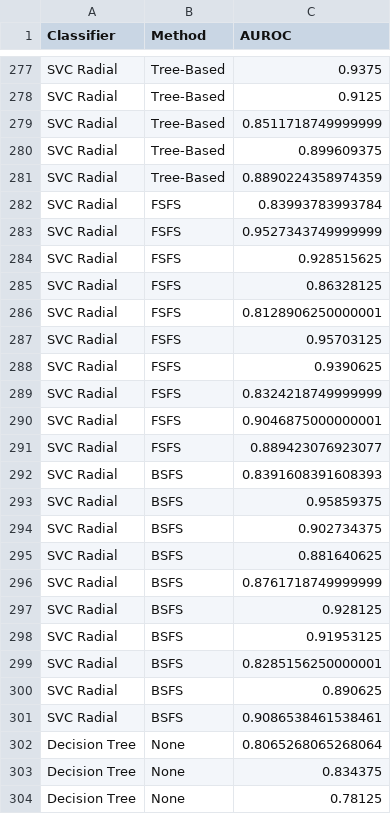
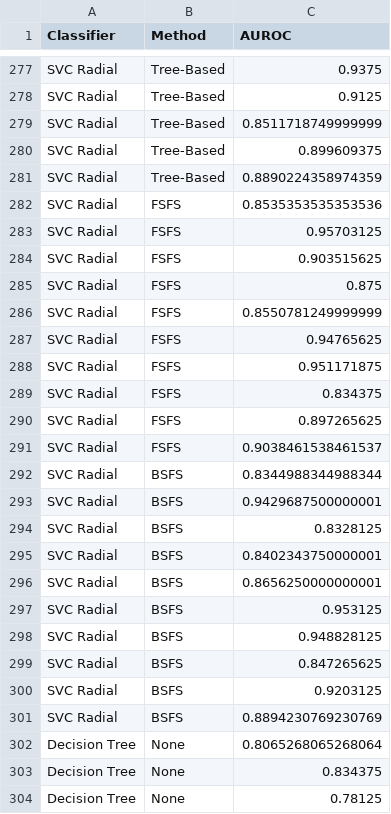
Before and after one commit to Neha-Korrapati/cvd-risk-project, a CSV file: reports/tables/fig2_auroc_long.csv, drawn as a sheet; only a part is shown, gaps mark what is left out; the diff covers the shown part only.

```diff
--- a/reports/tables/fig2_auroc_long.csv
+++ b/reports/tables/fig2_auroc_long.csv
@@ -281,22 +281,22 @@ SVC Radial,Tree-Based,0.899609375
 SVC Radial,Tree-Based,0.8890224358974359
-SVC Radial,FSFS,0.83993783993784
-SVC Radial,FSFS,0.9527343749999999
-SVC Radial,FSFS,0.928515625
-SVC Radial,FSFS,0.86328125
-SVC Radial,FSFS,0.8128906250000001
+SVC Radial,FSFS,0.8535353535353536
 SVC Radial,FSFS,0.95703125
-SVC Radial,FSFS,0.9390625
-SVC Radial,FSFS,0.8324218749999999
-SVC Radial,FSFS,0.9046875000000001
-SVC Radial,FSFS,0.889423076923077
-SVC Radial,BSFS,0.8391608391608393
-SVC Radial,BSFS,0.95859375
-SVC Radial,BSFS,0.902734375
-SVC Radial,BSFS,0.881640625
-SVC Radial,BSFS,0.8761718749999999
-SVC Radial,BSFS,0.928125
-SVC Radial,BSFS,0.91953125
-SVC Radial,BSFS,0.8285156250000001
-SVC Radial,BSFS,0.890625
-SVC Radial,BSFS,0.9086538461538461
+SVC Radial,FSFS,0.903515625
+SVC Radial,FSFS,0.875
+SVC Radial,FSFS,0.8550781249999999
+SVC Radial,FSFS,0.94765625
+SVC Radial,FSFS,0.951171875
+SVC Radial,FSFS,0.834375
+SVC Radial,FSFS,0.897265625
+SVC Radial,FSFS,0.9038461538461537
+SVC Radial,BSFS,0.8344988344988344
+SVC Radial,BSFS,0.9429687500000001
+SVC Radial,BSFS,0.8328125
+SVC Radial,BSFS,0.8402343750000001
+SVC Radial,BSFS,0.8656250000000001
+SVC Radial,BSFS,0.953125
+SVC Radial,BSFS,0.948828125
+SVC Radial,BSFS,0.847265625
+SVC Radial,BSFS,0.9203125
+SVC Radial,BSFS,0.8894230769230769
 Decision Tree,None,0.8065268065268064
```
Also changed, not shown: 101 edited cells elsewhere in this file, reports/tables/fig2_significance.csv, reports/tables/fig7_auroc_vs_n_features.csv, 9 other files.
